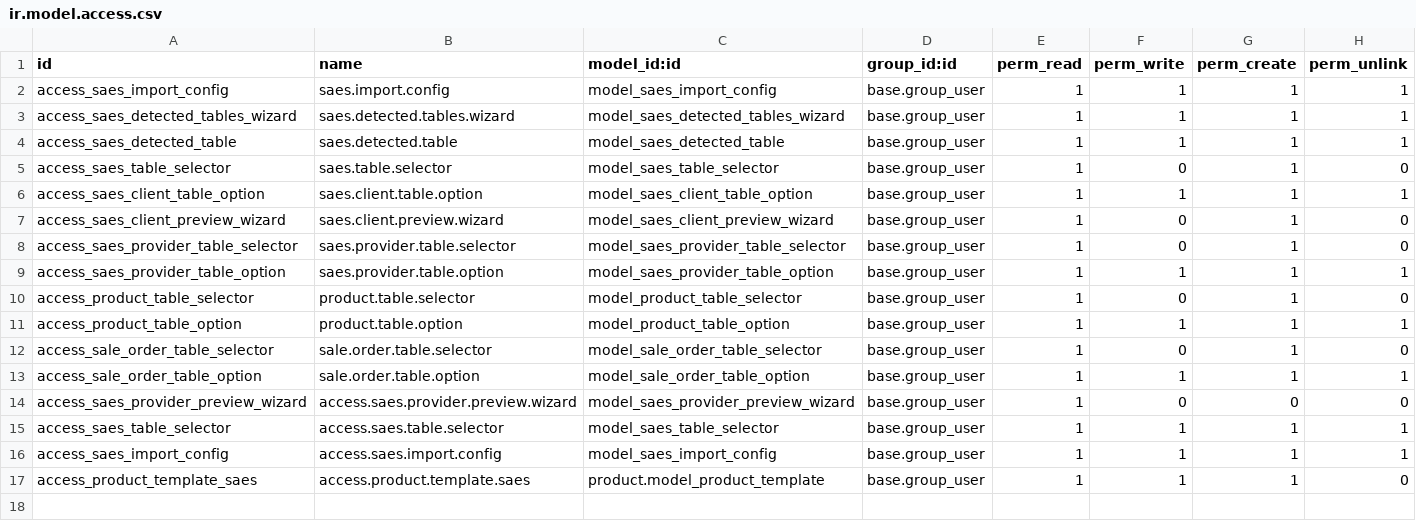
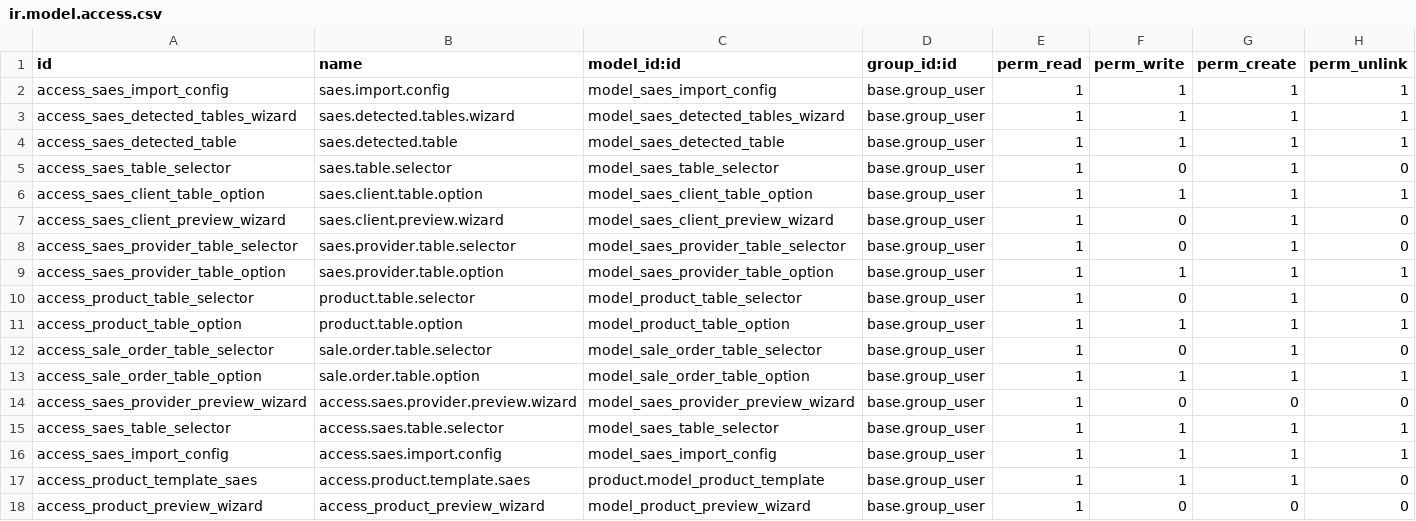
Before and after one commit to Dayloc/Mis_Modulos_Odoo, a CSV file: saes_import/security/ir.model.access.csv, drawn as a sheet; the diff names each change by its address in the sheet, - before the commit and + after, or states it on an @@ line.

```diff
--- a/saes_import/security/ir.model.access.csv
+++ b/saes_import/security/ir.model.access.csv
+row 18: access_product_preview_wizard | access_product_preview_wizard | model_product_preview_wizard | base.group_user | 1 | 0 | 0 | 0
```
Also changed, not shown: 17 other files.
